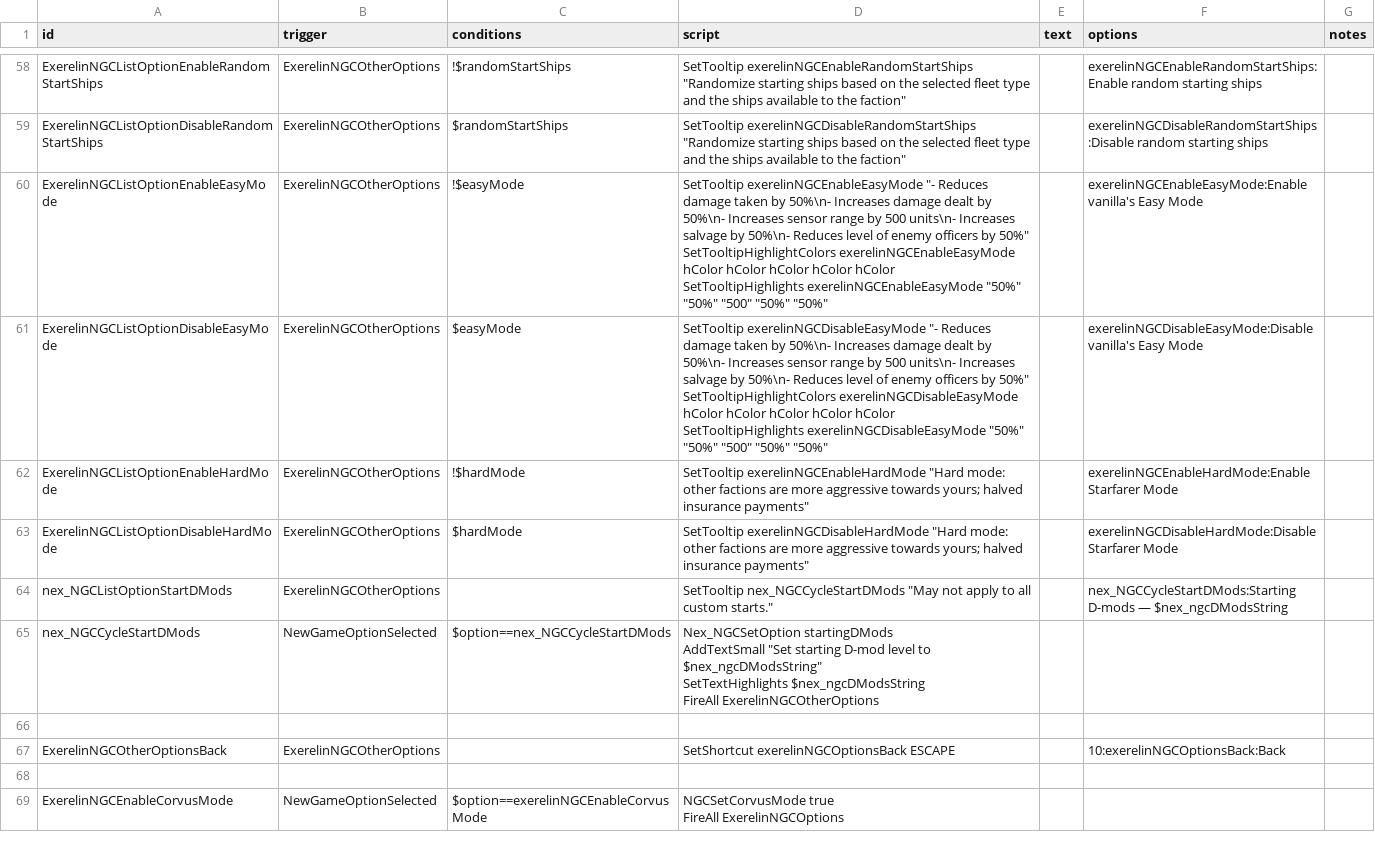
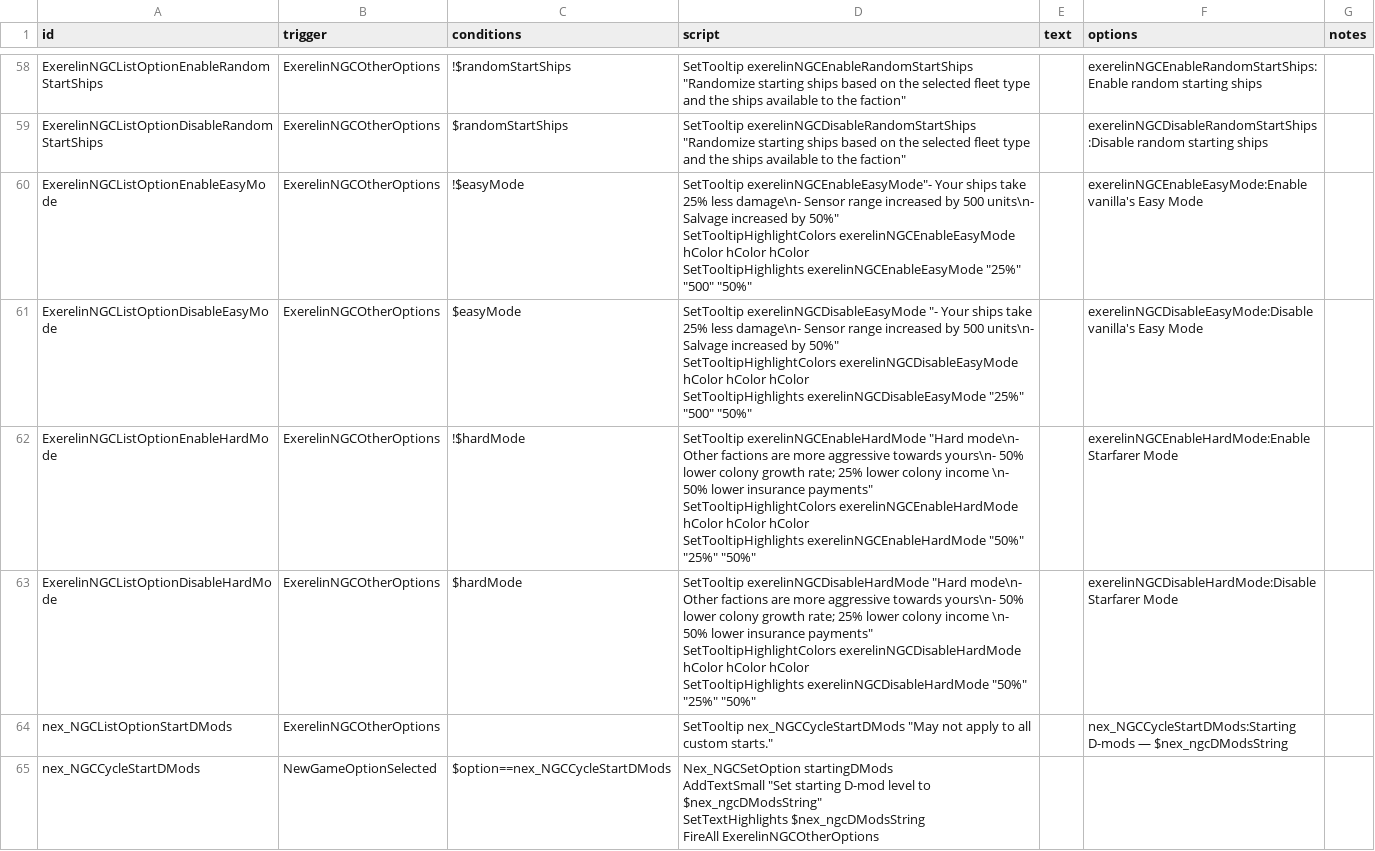
Before and after one commit to Histidine91/Nexerelin, a CSV file: data/campaign/rules.csv, drawn as a sheet; only a part is shown, gaps mark what is left out; the shorter side is filled out with more unchanged rows.

Commit message:
Fix easy/hard mode tooltips

```diff
--- a/data/campaign/rules.csv
+++ b/data/campaign/rules.csv
@@ -107,10 +107,14 @@ ExerelinNGCListOptionEnableRandomStartShips,ExerelinNGCOtherOptions,!$randomStar
 ExerelinNGCListOptionDisableRandomStartShips,ExerelinNGCOtherOptions,$randomStartShips,"SetTooltip exerelinNGCDisableRandomStartShips ""Randomize starting ships based on the selected fleet type and the ships available to the faction""",,exerelinNGCDisableRandomStartShips:Disable random starting ships,
-ExerelinNGCListOptionEnableEasyMode,ExerelinNGCOtherOptions,!$easyMode,"SetTooltip exerelinNGCEnableEasyMode ""- Reduces damage taken by 50%\n- Increases damage dealt by 50%\n- Increases sensor range by 500 units\n- Increases salvage by 50%\n- Reduces level of enemy officers by 50%""
-SetTooltipHighlightColors exerelinNGCEnableEasyMode hColor hColor hColor hColor hColor
-SetTooltipHighlights exerelinNGCEnableEasyMode ""50%"" ""50%"" ""500"" ""50%"" ""50%""",,exerelinNGCEnableEasyMode:Enable vanilla's Easy Mode,
-ExerelinNGCListOptionDisableEasyMode,ExerelinNGCOtherOptions,$easyMode,"SetTooltip exerelinNGCDisableEasyMode ""- Reduces damage taken by 50%\n- Increases damage dealt by 50%\n- Increases sensor range by 500 units\n- Increases salvage by 50%\n- Reduces level of enemy officers by 50%""
-SetTooltipHighlightColors exerelinNGCDisableEasyMode hColor hColor hColor hColor hColor
-SetTooltipHighlights exerelinNGCDisableEasyMode ""50%"" ""50%"" ""500"" ""50%"" ""50%""",,exerelinNGCDisableEasyMode:Disable vanilla's Easy Mode,
-ExerelinNGCListOptionEnableHardMode,ExerelinNGCOtherOptions,!$hardMode,"SetTooltip exerelinNGCEnableHardMode ""Hard mode: other factions are more aggressive towards yours; halved insurance payments""",,exerelinNGCEnableHardMode:Enable Starfarer Mode,
-ExerelinNGCListOptionDisableHardMode,ExerelinNGCOtherOptions,$hardMode,"SetTooltip exerelinNGCDisableHardMode ""Hard mode: other factions are more aggressive towards yours; halved insurance payments""",,exerelinNGCDisableHardMode:Disable Starfarer Mode,
+ExerelinNGCListOptionEnableEasyMode,ExerelinNGCOtherOptions,!$easyMode,"SetTooltip exerelinNGCEnableEasyMode""- Your ships take 25% less damage\n- Sensor range increased by 500 units\n- Salvage increased by 50%""
+SetTooltipHighlightColors exerelinNGCEnableEasyMode hColor hColor hColor
+SetTooltipHighlights exerelinNGCEnableEasyMode ""25%"" ""500"" ""50%""",,exerelinNGCEnableEasyMode:Enable vanilla's Easy Mode,
+ExerelinNGCListOptionDisableEasyMode,ExerelinNGCOtherOptions,$easyMode,"SetTooltip exerelinNGCDisableEasyMode ""- Your ships take 25% less damage\n- Sensor range increased by 500 units\n- Salvage increased by 50%""
+SetTooltipHighlightColors exerelinNGCDisableEasyMode hColor hColor hColor
+SetTooltipHighlights exerelinNGCDisableEasyMode ""25%"" ""500"" ""50%""",,exerelinNGCDisableEasyMode:Disable vanilla's Easy Mode,
+ExerelinNGCListOptionEnableHardMode,ExerelinNGCOtherOptions,!$hardMode,"SetTooltip exerelinNGCEnableHardMode ""Hard mode\n- Other factions are more aggressive towards yours\n- 50% lower colony growth rate; 25% lower colony income \n- 50% lower insurance payments""
+SetTooltipHighlightColors exerelinNGCEnableHardMode hColor hColor hColor
+SetTooltipHighlights exerelinNGCEnableHardMode ""50%"" ""25%"" ""50%""",,exerelinNGCEnableHardMode:Enable Starfarer Mode,
+ExerelinNGCListOptionDisableHardMode,ExerelinNGCOtherOptions,$hardMode,"SetTooltip exerelinNGCDisableHardMode ""Hard mode\n- Other factions are more aggressive towards yours\n- 50% lower colony growth rate; 25% lower colony income \n- 50% lower insurance payments""
+SetTooltipHighlightColors exerelinNGCDisableHardMode hColor hColor hColor
+SetTooltipHighlights exerelinNGCDisableHardMode ""50%"" ""25%"" ""50%""",,exerelinNGCDisableHardMode:Disable Starfarer Mode,
 nex_NGCListOptionStartDMods,ExerelinNGCOtherOptions,,"SetTooltip nex_NGCCycleStartDMods ""May not apply to all custom starts.""",,nex_NGCCycleStartDMods:Starting D-mods — $nex_ngcDModsString,
```
